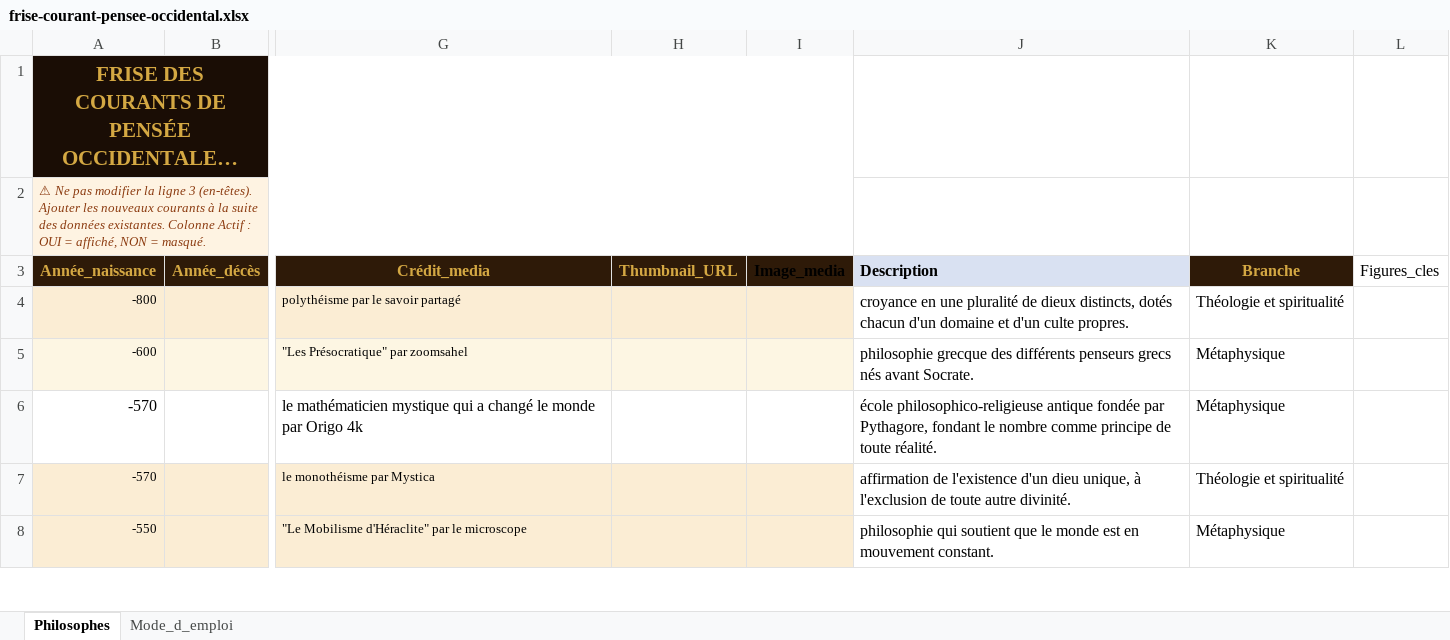
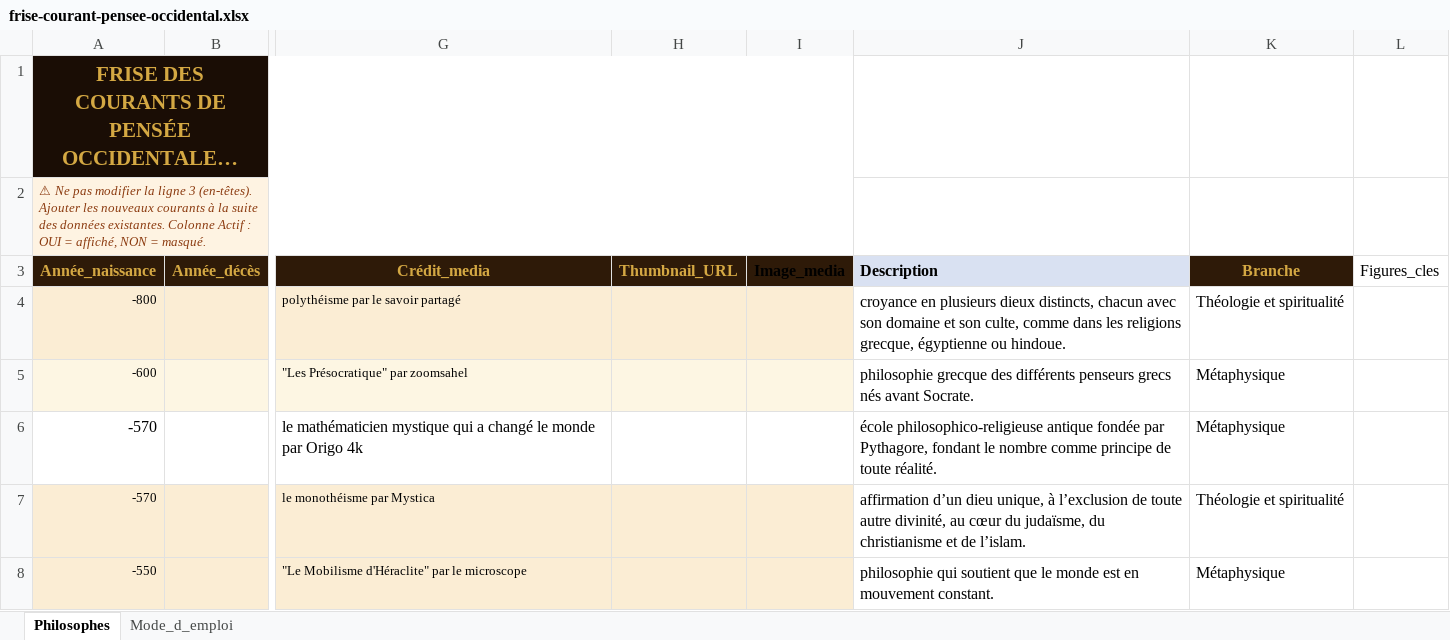
Before and after one commit to lairig/laphilo-astro, an Excel workbook: data/frise-courant-pensee-occidental.xlsx, sheet Philosophes, drawn as a sheet; only a part is shown, gaps mark what is left out; long unchanged cells end in …; values as stored, in another font and other column widths than the file's, no borders; the diff covers the shown part only; the diff names each change by its address in the sheet, - before the commit and + after, or states it on an @@ line.

```diff
--- a/data/frise-courant-pensee-occidental.xlsx (sheet Philosophes)
+++ b/data/frise-courant-pensee-occidental.xlsx (sheet Philosophes)
-J4 (Description): croyance en une pluralité de dieux distincts, dotés chacun d'un domaine et d'un culte propres.
+J4 (Description): croyance en plusieurs dieux distincts, chacun avec son domaine et son culte, comme dans les religions grecque, égyptienne ou hindoue.
-J7 (Description): affirmation de l'existence d'un dieu unique, à l'exclusion de toute autre divinité.
+J7 (Description): affirmation d’un dieu unique, à l’exclusion de toute autre divinité, au cœur du judaïsme, du christianisme et de l’islam.
```
Also changed, not shown: 4 added rows, 4 removed rows and 55 edited cells elsewhere in this sheet, data/frise-courant-pensee-oriental.xlsx, 1 other file.
